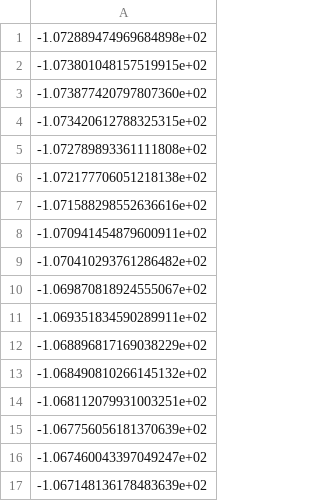
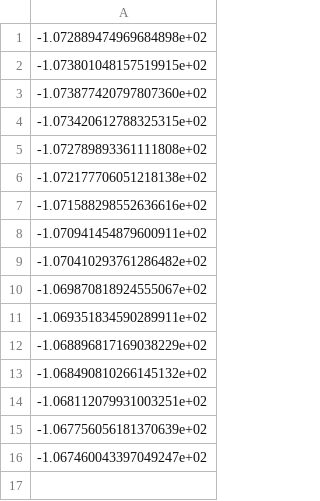
Before and after one commit to OpenQuantumComputing/chemistry, a CSV file: data/VQE_energies_N2.csv, drawn as a sheet; the diff names each change by its address in the sheet, - before the commit and + after, or states it on an @@ line.

Commit message:
Small fixes on the raw data

```diff
--- a/data/VQE_energies_N2.csv
+++ b/data/VQE_energies_N2.csv
-row 17: -1.067148136178483639e+02
```
Also changed, not shown: data/distances_N2.csv, data/exact_energies_N2.csv, 1 other file.
